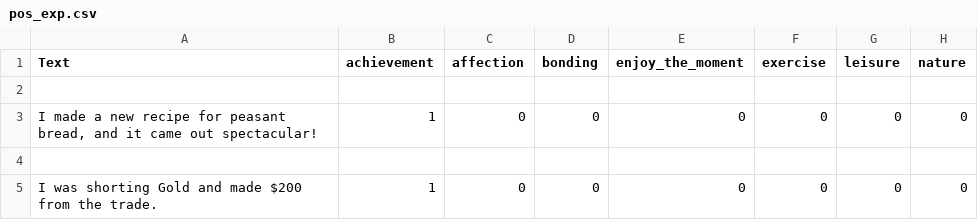
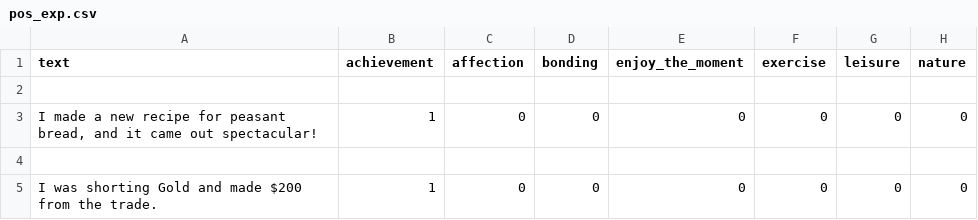
Before and after one commit to QuonnorGraygar/AnagramClouds, a CSV file: pos_exp.csv, drawn as a sheet; only a part is shown.

Commit message:
Update pos_exp.csv

```diff
--- a/pos_exp.csv
+++ b/pos_exp.csv
@@ -1,2 +1,2 @@
-Text,achievement,affection,bonding,enjoy_the_moment,exercise,leisure,nature
+text,achievement,affection,bonding,enjoy_the_moment,exercise,leisure,nature
 
```
